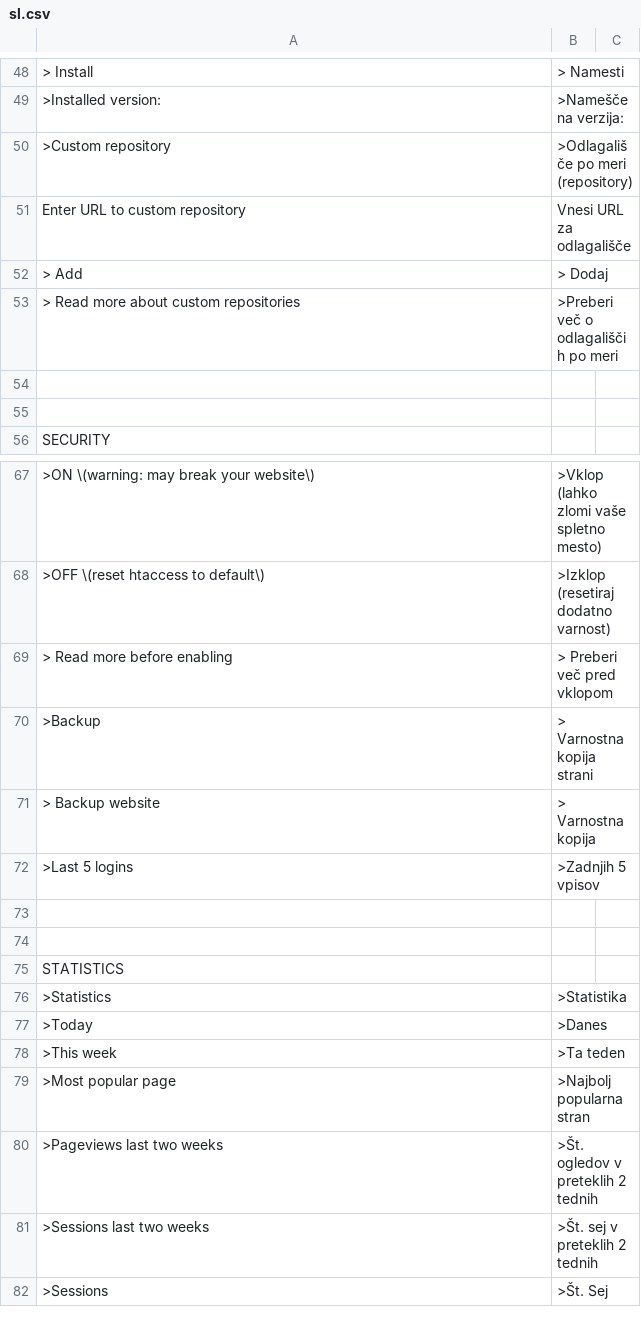
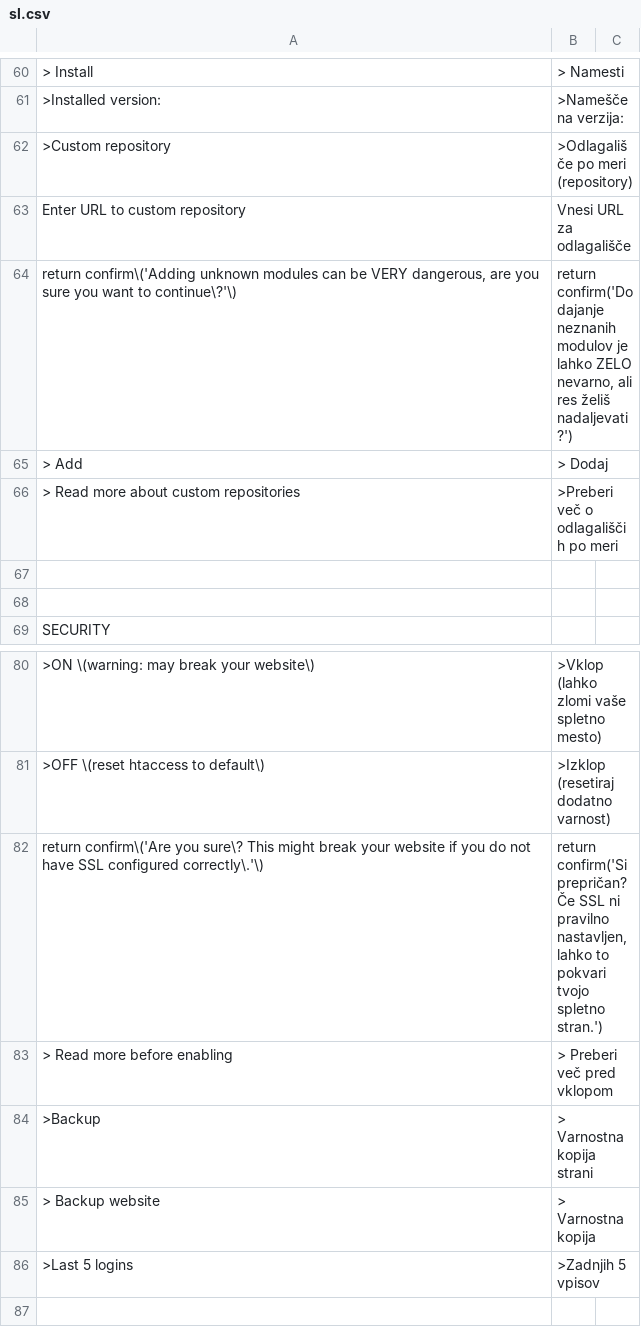
Before and after one commit to robiso/translation-slovenian, a CSV file: sl.csv, drawn as a sheet; only a part is shown, gaps mark what is left out; the shorter side is filled out with more unchanged rows; the diff covers the shown part only; the diff names each change by its address in the sheet, - before the commit and + after, or states it on an @@ line.

Commit message:
translation-slovenian 3.0.6: 3.7.0 rows complete (Disable and group confirms, private pages, repository removal); model draft, review welcome
Rows added (13), left-hand sides in the translation-german pattern so they match
the same admin HTML on WonderCMS 3.1.4 to 3.7.0:
- Log out confirm (return confirm shape, every core that has it)
- menu row title "Make page private (only you see it while logged in)" (3.7.0)
- menu row title "Make page public" (3.7.0)
- menu row label "private" (3.7.0)
- menu row label "public" (3.7.0)
- title "Remove this repository from the list" (3.7.0)
- repository remove confirm "Remove <url>? Anything installed from it stays." (3.7.0; placed above the generic Remove rows)
- plugin Disable confirm (data-confirm since 3.6.0)
- exclusive-group confirm on Install (data-confirm since 3.6.0)
- exclusive-group confirm on Update (data-confirm since 3.6.0)
- exclusive-group confirm on Enable (data-confirm since 3.6.0)
- custom module Add warning confirm (return confirm shape)
- force HTTPS confirm (return confirm shape)

Rows fixed (1):
- >Themes row: missing closing quote added

MODEL DRAFT: the new wording was written by an AI model (Claude Opus 5.5)
without a native-speaker review. Corrections from speakers are welcome as
issues or pull requests. Rows that were already correct are unchanged.

Tested before the push: the CSV through the plugin's own str_getcsv call on
PHP 8.5 (every row two fields, no deprecation), every produced onclick
compiles under node, and the plugin installed on stock 3.1.4, 3.6.0 and the
3.7.0 branch head with a second theme and a test file: the admin page
reaches </html> with no PHP warning, and the delete-page, file-delete,
Remove and Activate confirms render translated (onclick on 3.6.0 and older,
data-confirm on 3.7.0).

Version 3.0.5 to 3.0.6 (wcms-modules.json and version).

```diff
--- a/sl.csv
+++ b/sl.csv
+row 64: return confirm\('Adding unknown modules can be VERY dangerous, are you sure you want to continue\?'\) | return confirm('Dodajanje neznanih modulov je lahko ZELO nevarno, ali res želiš nadaljevati?')
+row 82: return confirm\('Are you sure\? This might break your website if you do not have SSL configured correctly\.'\) | return confirm('Si prepričan? Če SSL ni pravilno nastavljen, lahko to pokvari tvojo spletno stran.')
```
Also changed, not shown: 12 added rows and 2 edited cells elsewhere in this file, 2 other files.
